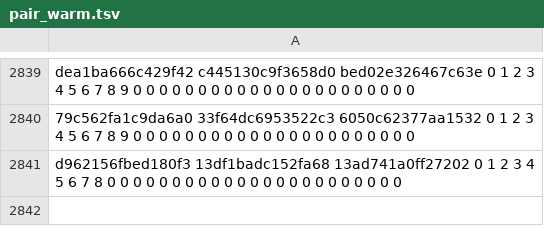
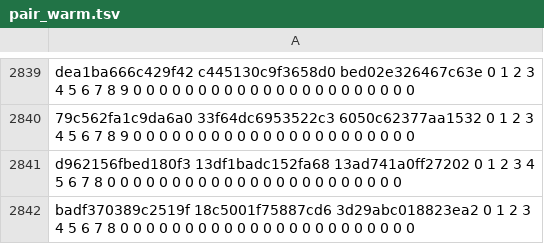
Before and after one commit to JonyGOi/lego-dimensions-pc, a TSV file: assets/shaders_spv/pair_warm.tsv, drawn as a sheet; only a part is shown, gaps mark what is left out; the diff names each change by its address in the sheet, - before the commit and + after, or states it on an @@ line.

```diff
--- a/assets/shaders_spv/pair_warm.tsv
+++ b/assets/shaders_spv/pair_warm.tsv
+row 2842: badf370389c2519f 18c5001f75887cd6 3d29abc018823ea2 0 1 2 3 4 5 6 7 8 0 0 0 0 0 0 0 0 0 0 0 0 0 0 0 0 0 0 0 0 0 0 0
```
Also changed, not shown: 13 other files.
